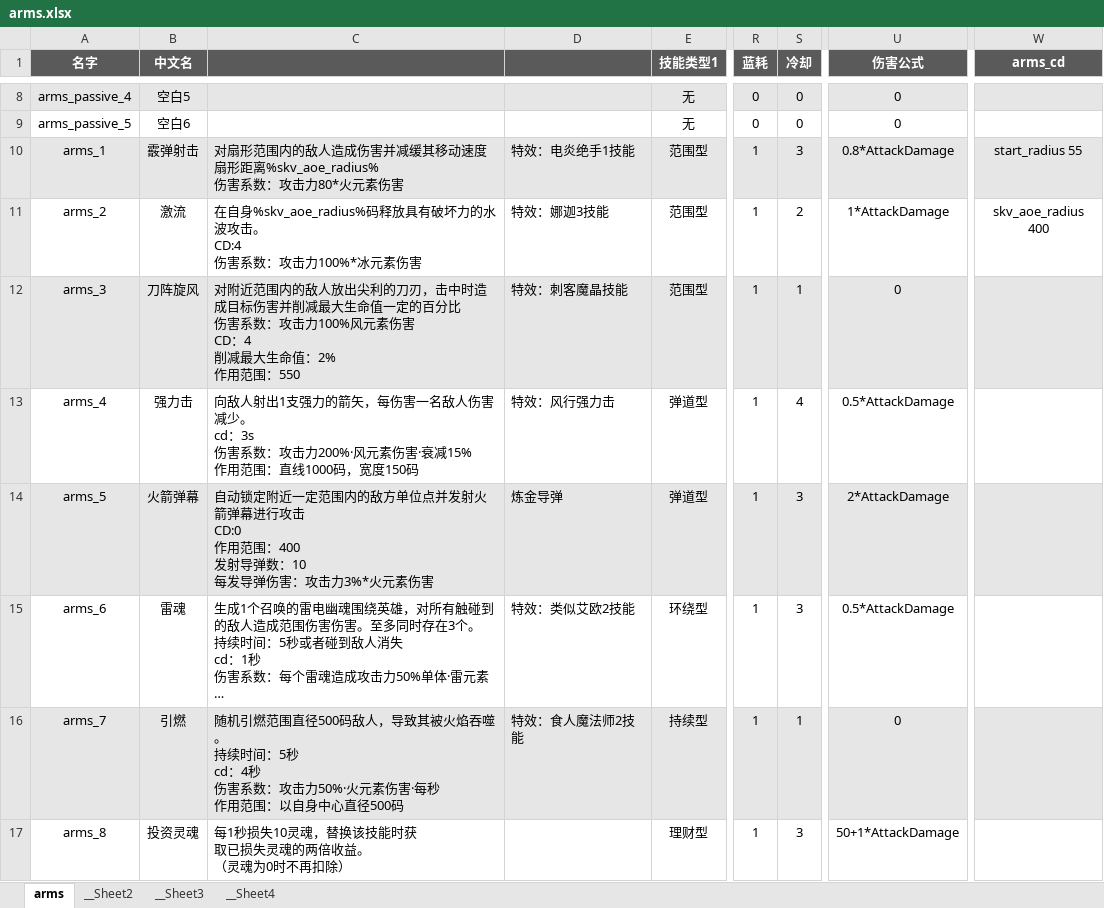
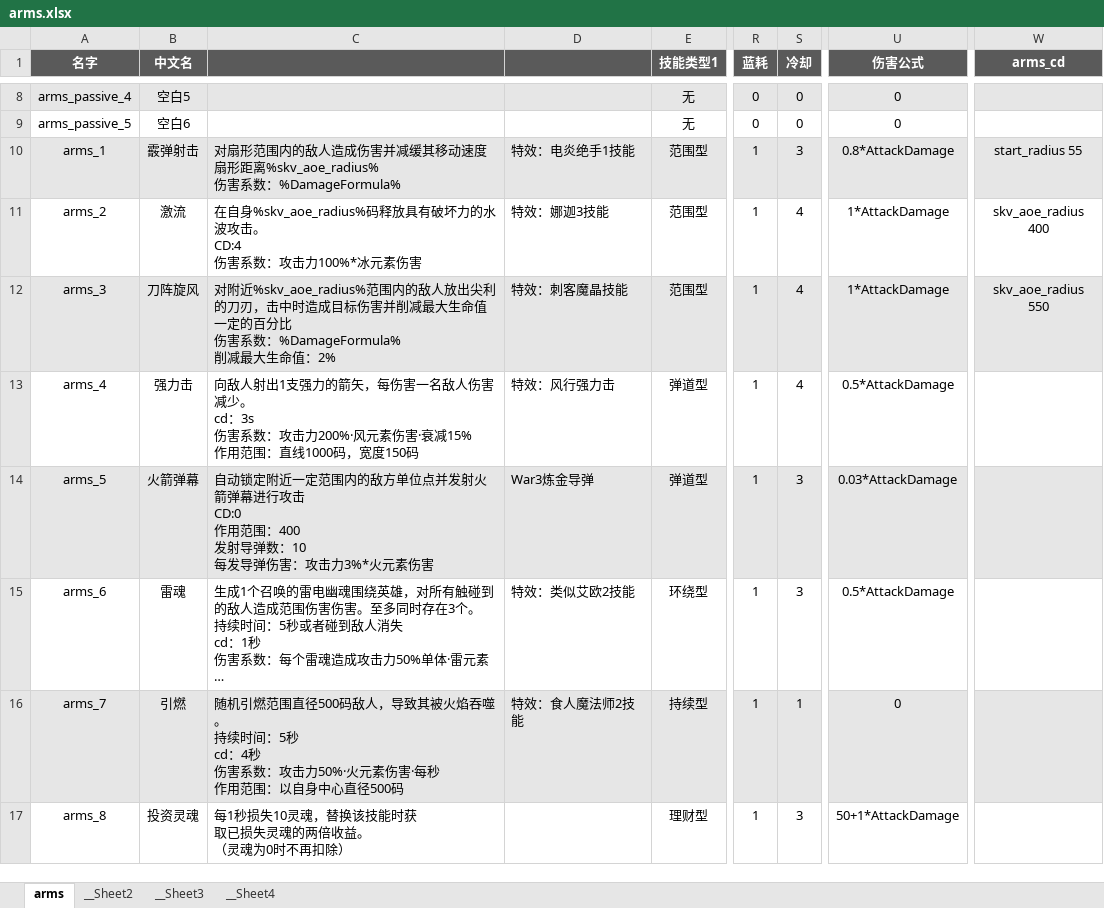
Before and after one commit to YPYT1/nobody, an Excel workbook: excels/abilities/arms.xlsx, sheet arms, drawn as a sheet; only a part is shown, gaps mark what is left out; long unchanged cells end in …; values as stored, in another font and other column widths than the file's, no borders; conditional formats not drawn; ↵ is a line break in a cell; the diff names each change by its address in the sheet, - before the commit and + after, or states it on an @@ line.

```diff
--- a/excels/abilities/arms.xlsx (sheet arms)
+++ b/excels/abilities/arms.xlsx (sheet arms)
-C10: …害系数：攻击力80*火元素伤害
+C10: …害系数：%DamageFormula%
-S11 (冷却): 2
+S11 (冷却): 4
-C12: 对附近范围内的敌人放出尖利的刀刃，击中时造成目标伤害并削减最大生命值一定的百分比 ↵ 伤害系数：攻击力100%风元素伤害 ↵ CD：4 ↵ 削减最大生命值：2% ↵ 作用范围：550
+C12: 对附近%skv_aoe_radius%范围内的敌人放出尖利的刀刃，击中时造成目标伤害并削减最大生命值一定的百分比 ↵ 伤害系数：%DamageFormula% ↵ 削减最大生命值：2%
-S12 (冷却): 1
+S12 (冷却): 4
-U12 (伤害公式): 0
+U12 (伤害公式): 1*AttackDamage
-W12 (arms_cd): (empty)
+W12 (arms_cd): skv_aoe_radius 550
-D14: 炼金导弹
+D14: War3炼金导弹
-U14 (伤害公式): 2*AttackDamage
+U14 (伤害公式): 0.03*AttackDamage
```
Also changed, not shown: 10 other files.
